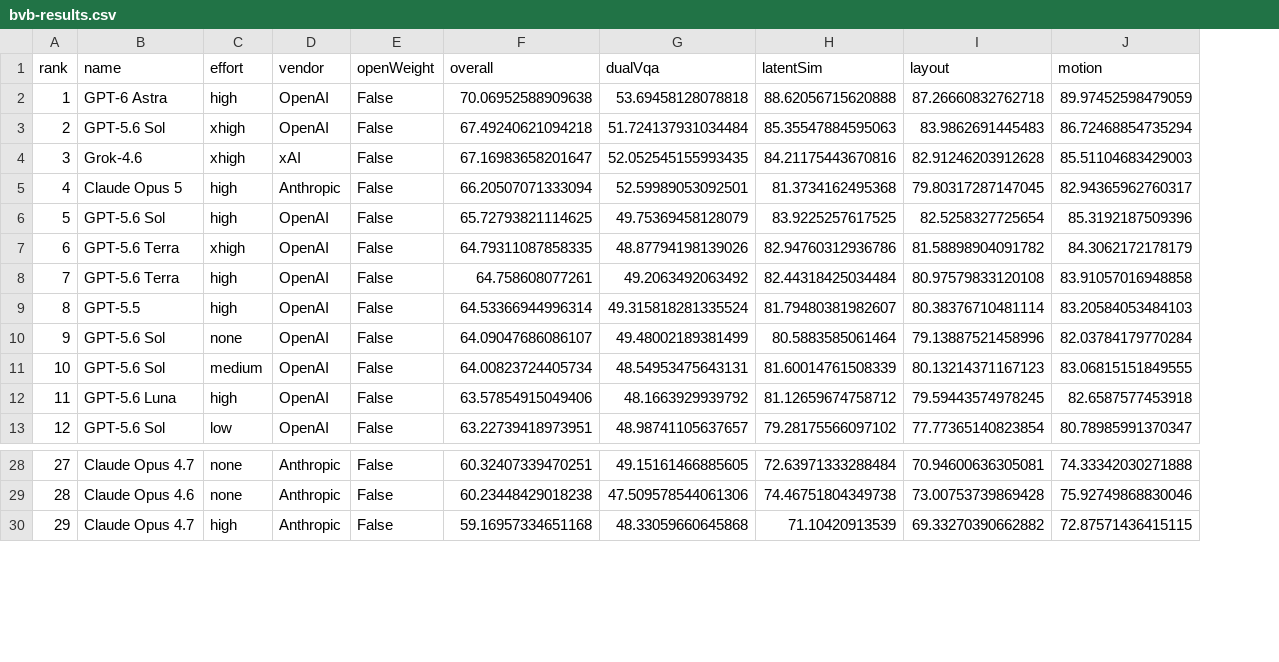
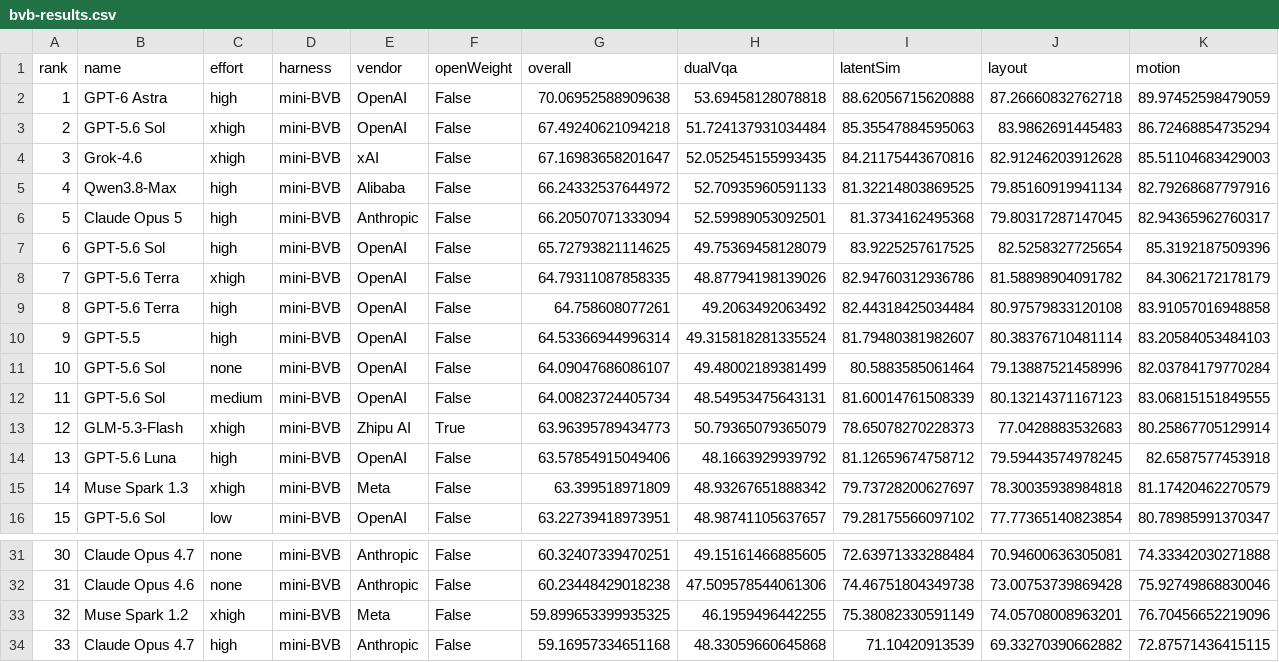
Before and after one commit to callingforhelp/BVB, a CSV file: assets/bvb-results.csv, drawn as a sheet; only a part is shown, gaps mark what is left out; addresses are those after the commit; rows hold the shown columns only; the diff names each change by its address in the sheet, - before the commit and + after, or states it on an @@ line.

Commit message:
Update benchmark results for Muse Spark, GLM Flash and Qwen Max

```diff
--- a/assets/bvb-results.csv
+++ b/assets/bvb-results.csv
+column D (harness), rows 2-4: all mini-BVB; rows 6-12: all mini-BVB; row 14: mini-BVB; row 16: mini-BVB; rows 31-32: mini-BVB | mini-BVB; row 34: mini-BVB
+row 5: 4 | Qwen3.8-Max | high | mini-BVB | Alibaba | False | 66.24332537644972 | 52.70935960591133 | 81.32214803869525 | 79.85160919941134 | 82.79268687797916
@@ column A (rank) renumbered from row 6 down @@
+row 13: 12 | GLM-5.3-Flash | xhigh | mini-BVB | Zhipu AI | True | 63.96395789434773 | 50.79365079365079 | 78.65078270228373 | 77.0428883532683 | 80.25867705129914
+row 15: 14 | Muse Spark 1.3 | xhigh | mini-BVB | Meta | False | 63.399518971809 | 48.93267651888342 | 79.73728200627697 | 78.30035938984818 | 81.17420462270579
+row 33: 32 | Muse Spark 1.2 | xhigh | mini-BVB | Meta | False | 59.899653399935325 | 46.1959496442255 | 75.38082330591149 | 74.05708008963201 | 76.70456652219096
```
Also changed, not shown: 2 other files.
